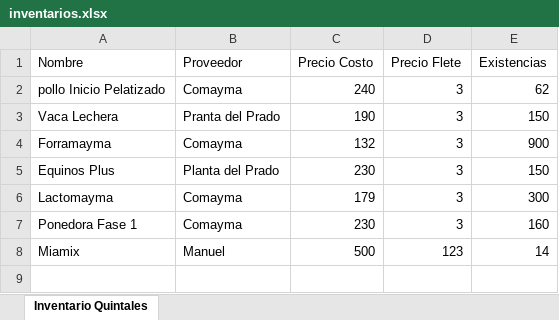
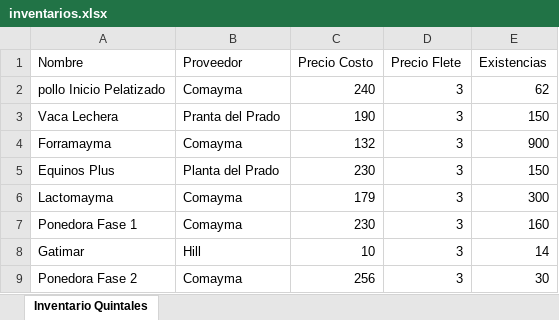
Before and after one commit to pinedahuella/Proyecto-Poo-Dist, an Excel workbook: ProyectoPooDist/excels/inventarios.xlsx, sheet Inventario Quintales, drawn as a sheet; values as stored, in another font and other column widths than the file's, no borders; removed rows and columns are numbered as before the commit, all else as after; the diff names each change by its address in the sheet, - before the commit and + after, or states it on an @@ line.

```diff
--- a/ProyectoPooDist/excels/inventarios.xlsx (sheet Inventario Quintales)
+++ b/ProyectoPooDist/excels/inventarios.xlsx (sheet Inventario Quintales)
-row 8: Miamix | Manuel | 500 | 123 | 14
+row 8: Gatimar | Hill | 10 | 3 | 14
+row 9: Ponedora Fase 2 | Comayma | 256 | 3 | 30
```
Also changed, not shown: 4 other files.
